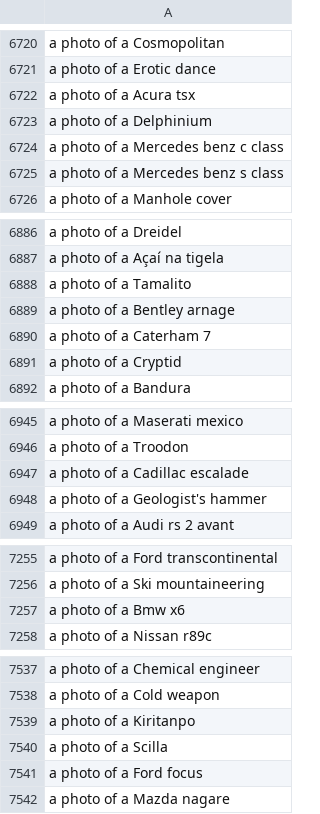
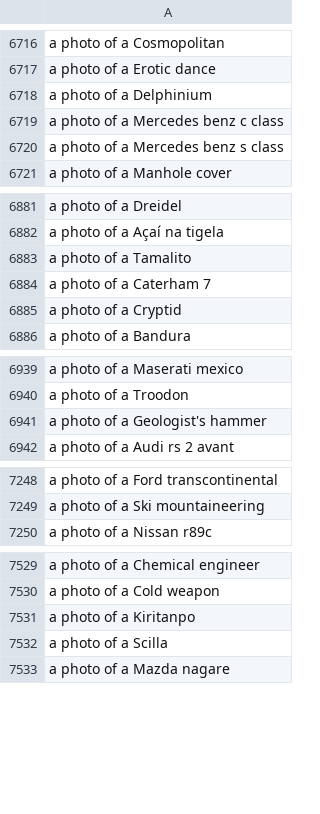
Before and after one commit to tanq1965/gcd-text-leak, a CSV file: lexicon/scars/C/tags.csv, drawn as a sheet; only a part is shown, gaps mark what is left out; the diff covers the shown part only.

```diff
--- a/lexicon/scars/C/tags.csv
+++ b/lexicon/scars/C/tags.csv
@@ -6721,3 +6717,2 @@ a photo of a Cosmopolitan
 a photo of a Erotic dance
-a photo of a Acura tsx
 a photo of a Delphinium
@@ -6888,3 +6883,2 @@ a photo of a Açaí na tigela
 a photo of a Tamalito
-a photo of a Bentley arnage
 a photo of a Caterham 7
@@ -6946,3 +6940,2 @@ a photo of a Maserati mexico
 a photo of a Troodon
-a photo of a Cadillac escalade
 a photo of a Geologist's hammer
@@ -7256,3 +7249,2 @@ a photo of a Ford transcontinental
 a photo of a Ski mountaineering
-a photo of a Bmw x6
 a photo of a Nissan r89c
@@ -7540,3 +7532,2 @@ a photo of a Kiritanpo
 a photo of a Scilla
-a photo of a Ford focus
 a photo of a Mazda nagare
```
Also changed, not shown: 56 removed rows elsewhere in this file, 4 other files.
